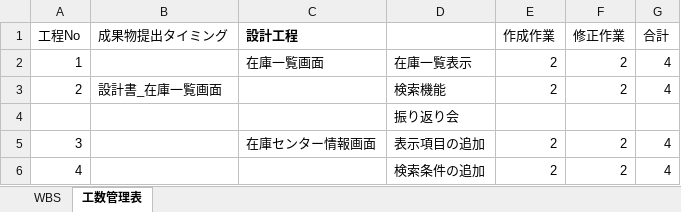
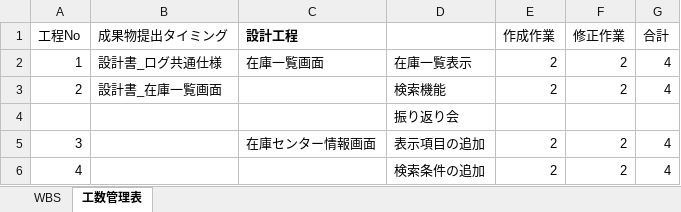
Before and after one commit to yamato-mizoguchi/digital-ojt-development-cause-DroneInventorySystem, an Excel workbook: docs/【DIGITAL OJT】WBS.xlsx, sheet 工数管理表, drawn as a sheet; only a part is shown; values as stored, in another font and other column widths than the file's, no borders; the diff names each change by its address in the sheet, - before the commit and + after, or states it on an @@ line.

```diff
--- a/docs/【DIGITAL OJT】WBS.xlsx (sheet 工数管理表)
+++ b/docs/【DIGITAL OJT】WBS.xlsx (sheet 工数管理表)
-B2 (成果物提出タイミング): (empty)
+B2 (成果物提出タイミング): 設計書_ログ共通仕様
```
Also changed, not shown: sheet WBS, docs/詳細設計書/設計書_在庫一覧画面.xlsx.
